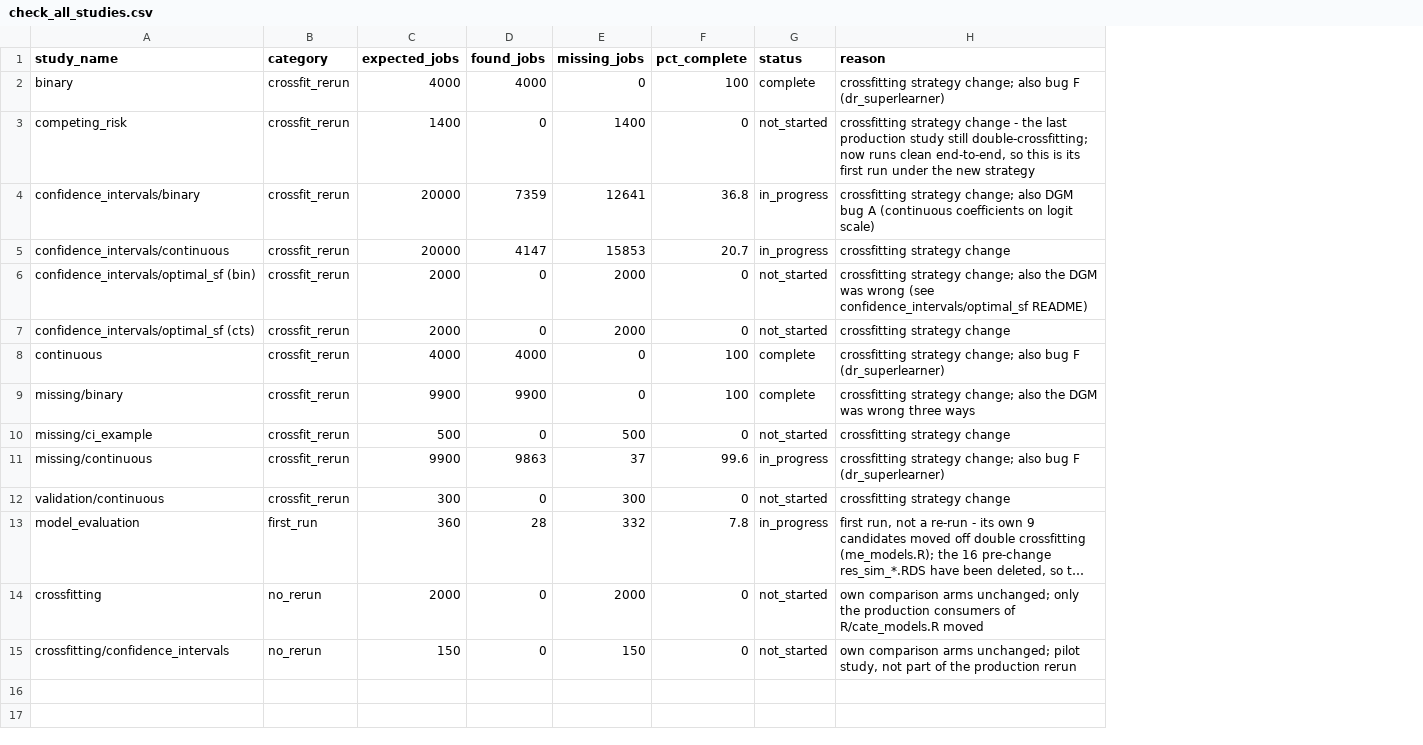
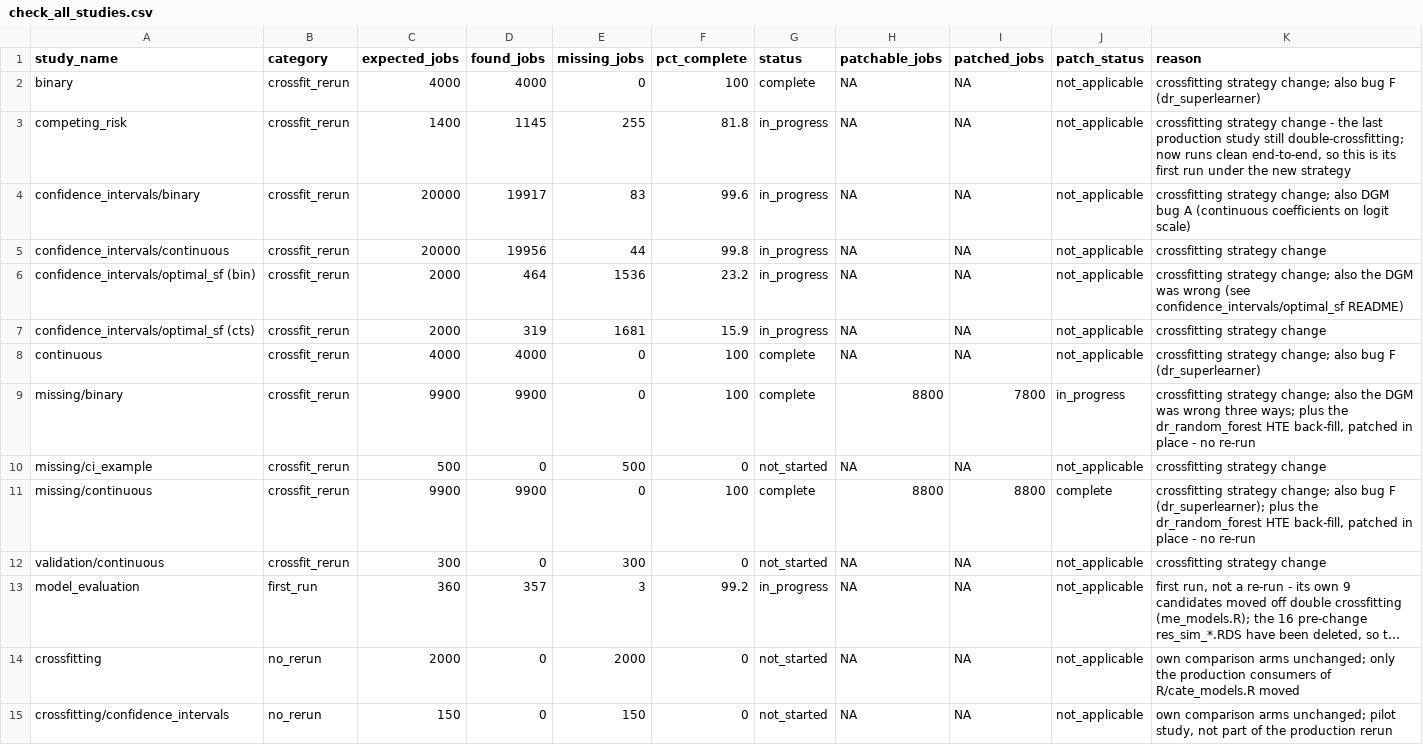
Before and after one commit to evanvogt/drf_sims, a CSV file: check_all_studies.csv, drawn as a sheet; long unchanged cells end in …; addresses are those after the commit; the diff names each change by its address in the sheet, - before the commit and + after, or states it on an @@ line.

```diff
--- a/check_all_studies.csv
+++ b/check_all_studies.csv
+column H (patchable_jobs), rows 2-15: NA | NA | NA | NA | NA | NA | NA | 8800 | NA | 8800 | NA | NA | NA | NA
+column I (patched_jobs), rows 2-15: NA | NA | NA | NA | NA | NA | NA | 7800 | NA | 8800 | NA | NA | NA | NA
+column J (patch_status), rows 2-15: not_applicable | not_applicable | not_applicable | not_applicable | not_applicable | not_applicable | not_applicable | in_progress | not_applicable | complete | not_applicable | not_applicable | not_applicable | not_applicable
-D3 (found_jobs): 0
+D3 (found_jobs): 1145
-E3 (missing_jobs): 1400
+E3 (missing_jobs): 255
-F3 (pct_complete): 0
+F3 (pct_complete): 81.8
-G3 (status): not_started
+G3 (status): in_progress
-D4 (found_jobs): 7359
+D4 (found_jobs): 19917
-E4 (missing_jobs): 12641
+E4 (missing_jobs): 83
-F4 (pct_complete): 36.8
+F4 (pct_complete): 99.6
-D5 (found_jobs): 4147
+D5 (found_jobs): 19956
-E5 (missing_jobs): 15853
+E5 (missing_jobs): 44
-F5 (pct_complete): 20.7
+F5 (pct_complete): 99.8
-D6 (found_jobs): 0
+D6 (found_jobs): 464
-E6 (missing_jobs): 2000
+E6 (missing_jobs): 1536
-F6 (pct_complete): 0
+F6 (pct_complete): 23.2
-G6:G7 (status): not_started
+G6:G7 (status): in_progress
-D7 (found_jobs): 0
+D7 (found_jobs): 319
-E7 (missing_jobs): 2000
+E7 (missing_jobs): 1681
-F7 (pct_complete): 0
+F7 (pct_complete): 15.9
-K9 (reason): …wrong three ways
+K9 (reason): …wrong three ways; plus the dr_random_forest HTE back-fill, patched in place - no re-run
-D11 (found_jobs): 9863
+D11 (found_jobs): 9900
-E11 (missing_jobs): 37
+E11 (missing_jobs): 0
-F11 (pct_complete): 99.6
+F11 (pct_complete): 100
-G11 (status): in_progress
+G11 (status): complete
-K11 (reason): …bug F (dr_superlearner)
+K11 (reason): …bug F (dr_superlearner); plus the dr_random_forest HTE back-fill, patched in place - no re-run
-D13 (found_jobs): 28
+D13 (found_jobs): 357
-E13 (missing_jobs): 332
+E13 (missing_jobs): 3
-F13 (pct_complete): 7.8
+F13 (pct_complete): 99.2
```
Also changed, not shown: 13 other files.
